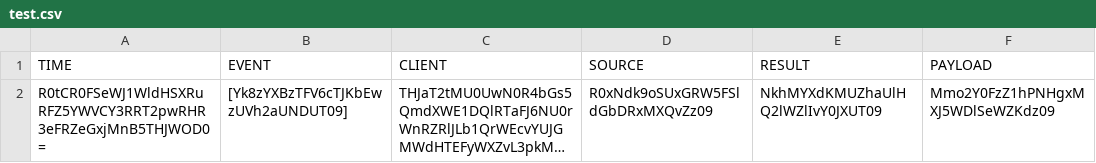
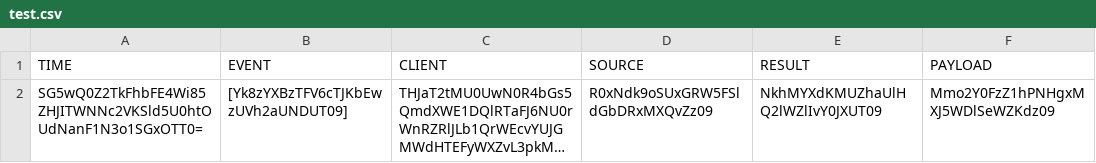
Before and after one commit to Kelly-David/SecureAppDev, a CSV file: test.csv, drawn as a sheet; long unchanged cells end in …; the diff names each change by its address in the sheet, - before the commit and + after, or states it on an @@ line.

Commit message:
Time diff and token generation

```diff
--- a/test.csv
+++ b/test.csv
-A2 (TIME): R0tCR0FSeWJ1WldHSXRuRFZ5YWVCY3RRT2pwRHR3eFRZeGxjMnB5THJWOD0=
+A2 (TIME): SG5wQ0Z2TkFhbFE4Wi85ZHJITWNNc2VKSld5U0htOUdNanF1N3o1SGxOTT0=
```
Also changed, not shown: 4 other files.
